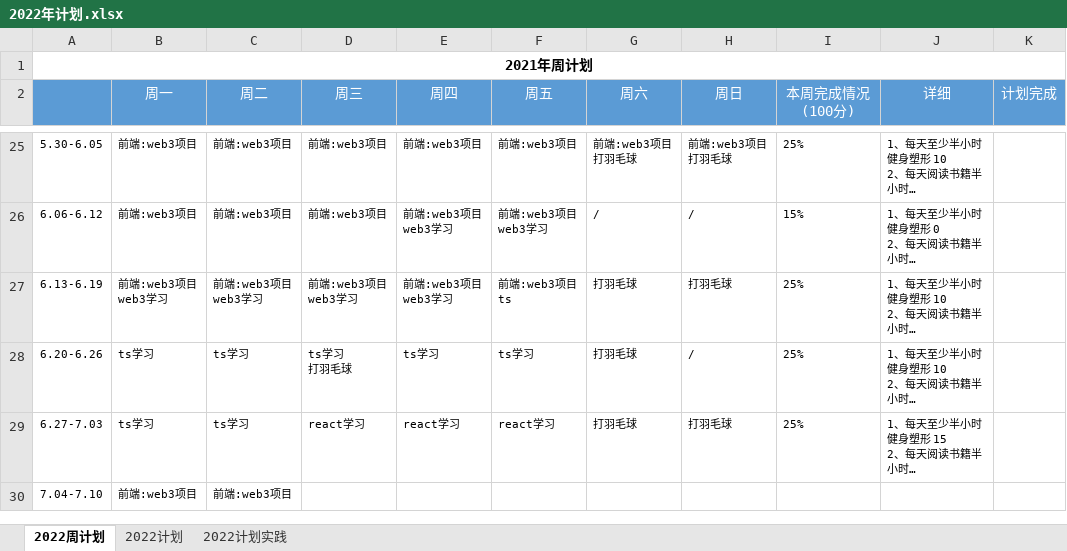
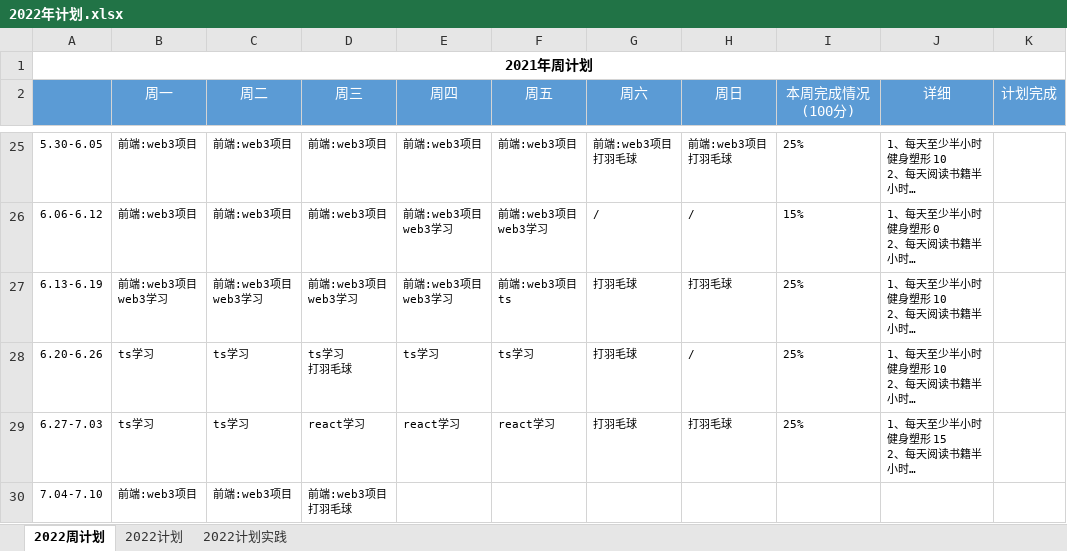
Before and after one commit to putao88/Document, an Excel workbook: docs/年终总结/2022年个人计划/2022年计划.xlsx, sheet 2022周计划, drawn as a sheet; only a part is shown, gaps mark what is left out; long unchanged cells end in …; values as stored, in another font and other column widths than the file's, no borders; conditional formats not drawn; ↵ is a line break in a cell; the diff names each change by its address in the sheet, - before the commit and + after, or states it on an @@ line.

```diff
--- a/docs/年终总结/2022年个人计划/2022年计划.xlsx (sheet 2022周计划)
+++ b/docs/年终总结/2022年个人计划/2022年计划.xlsx (sheet 2022周计划)
-D30 (周三): (empty)
+D30 (周三): 前端:web3项目 ↵ 打羽毛球
```
Also changed, not shown: 1 other file.
